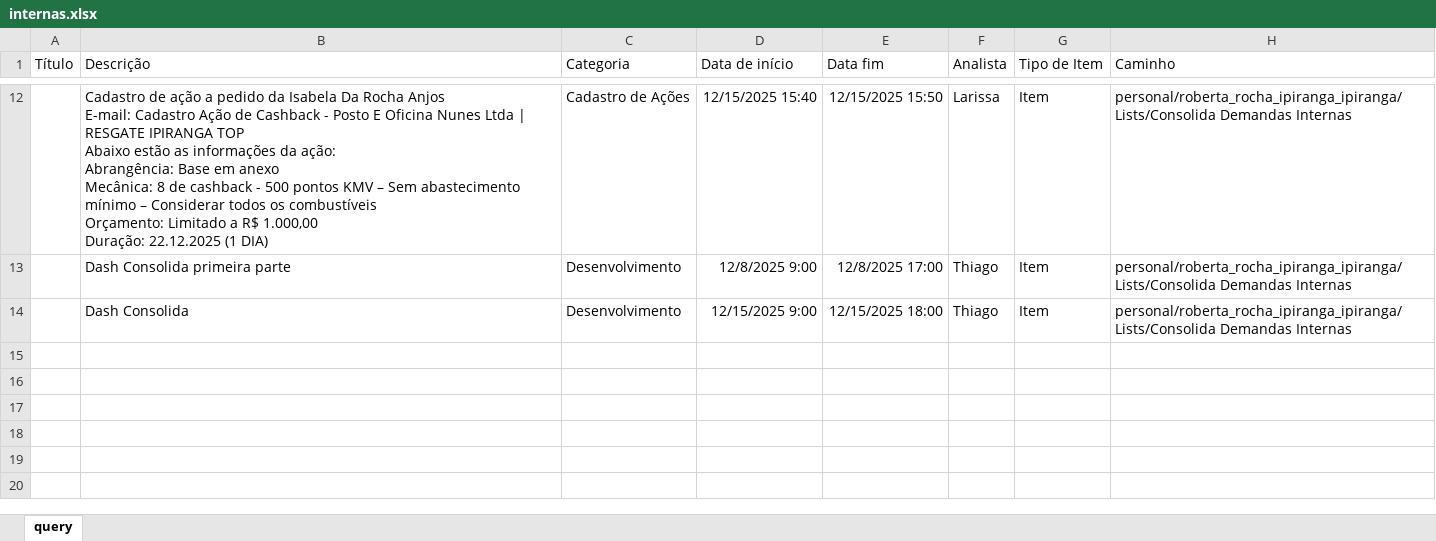
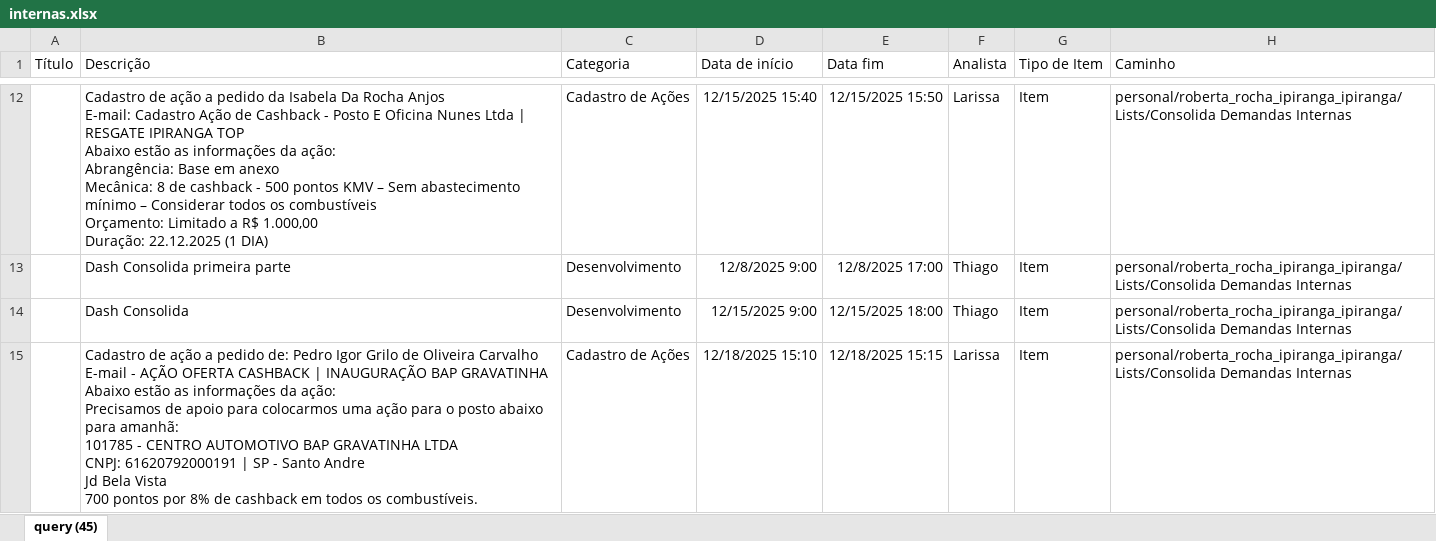
Before and after one commit to thiccoipp/Ipp, an Excel workbook: internas.xlsx, sheet query (45), drawn as a sheet; only a part is shown, gaps mark what is left out; values as stored, in another font and other column widths than the file's, no borders; table styles not drawn; ↵ is a line break in a cell; the diff names each change by its address in the sheet, - before the commit and + after, or states it on an @@ line.

Commit message:
Add files via upload

```diff
--- a/internas.xlsx (sheet query (45))
+++ b/internas.xlsx (sheet query (45))
-sheet tab: query
+sheet tab: query (45)
+row 15:  | Cadastro de ação a pedido de: Pedro Igor Grilo de Oliveira Carvalho ↵ E-mail - AÇÃO OFERTA CASHBACK | INAUGURAÇÃO BAP GRAVATINHA ↵ Abaixo estão as informações da ação: ↵ Precisamos de apoio para colocarmos uma ação para o posto abaixo para amanhã: ↵ 101785 - CENTRO AUTOMOTIVO BAP GRAVATINHA LTDA ↵ CNPJ: 61620792000191 | SP - Santo Andre ↵ Jd Bela Vista ↵ 700 pontos por 8% de cashback em todos os combustíveis. | Cadastro de Ações | 12/18/2025 15:10 | 12/18/2025 15:15 | Larissa | Item | personal/roberta_rocha_ipiranga_ipiranga/Lists/Consolida Demandas Internas
```
